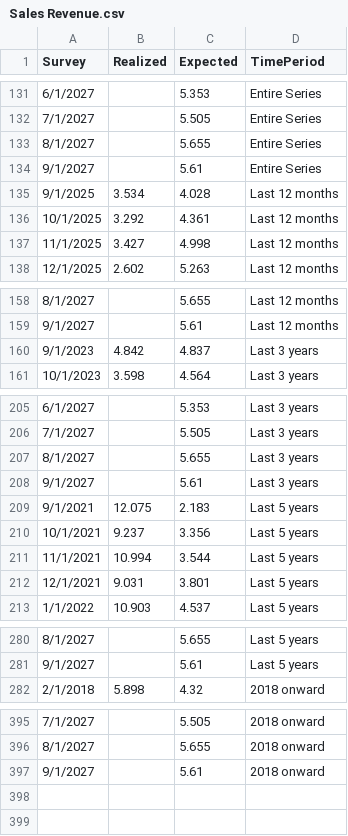
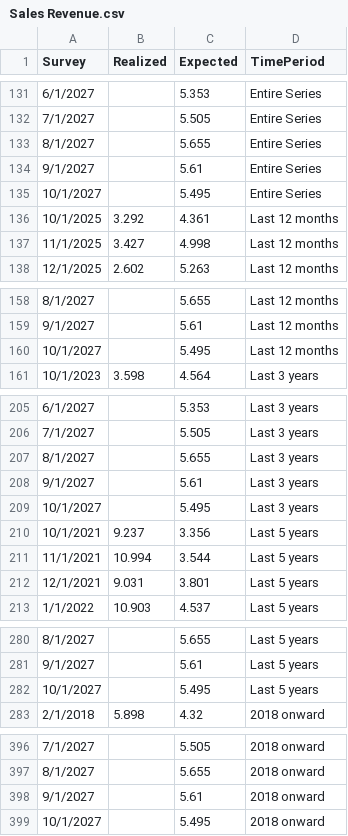
Before and after one commit to tcm07/ATL-ESRC, a CSV file: Sales Revenue.csv, drawn as a sheet; only a part is shown, gaps mark what is left out; the diff covers the shown part only.

```diff
--- a/Sales Revenue.csv
+++ b/Sales Revenue.csv
@@ -134,3 +134,3 @@ Survey,Realized,Expected,TimePeriod
 9/1/2027,,5.61,Entire Series
-9/1/2025,3.534,4.028,Last 12 months
+10/1/2027,,5.495,Entire Series
 10/1/2025,3.292,4.361,Last 12 months
@@ -159,3 +159,3 @@ Survey,Realized,Expected,TimePeriod
 9/1/2027,,5.61,Last 12 months
-9/1/2023,4.842,4.837,Last 3 years
+10/1/2027,,5.495,Last 12 months
 10/1/2023,3.598,4.564,Last 3 years
@@ -208,3 +208,3 @@ Survey,Realized,Expected,TimePeriod
 9/1/2027,,5.61,Last 3 years
-9/1/2021,12.075,2.183,Last 5 years
+10/1/2027,,5.495,Last 3 years
 10/1/2021,9.237,3.356,Last 5 years
@@ -281,2 +281,3 @@ Survey,Realized,Expected,TimePeriod
 9/1/2027,,5.61,Last 5 years
+10/1/2027,,5.495,Last 5 years
 2/1/2018,5.898,4.32,2018 onward
@@ -397 +398,2 @@ Survey,Realized,Expected,TimePeriod
 9/1/2027,,5.61,2018 onward
+10/1/2027,,5.495,2018 onward
```
Also changed, not shown: 5 edited cells elsewhere in this file, Cost-Price.csv, Dist Future Sales.csv, 3 other files.
